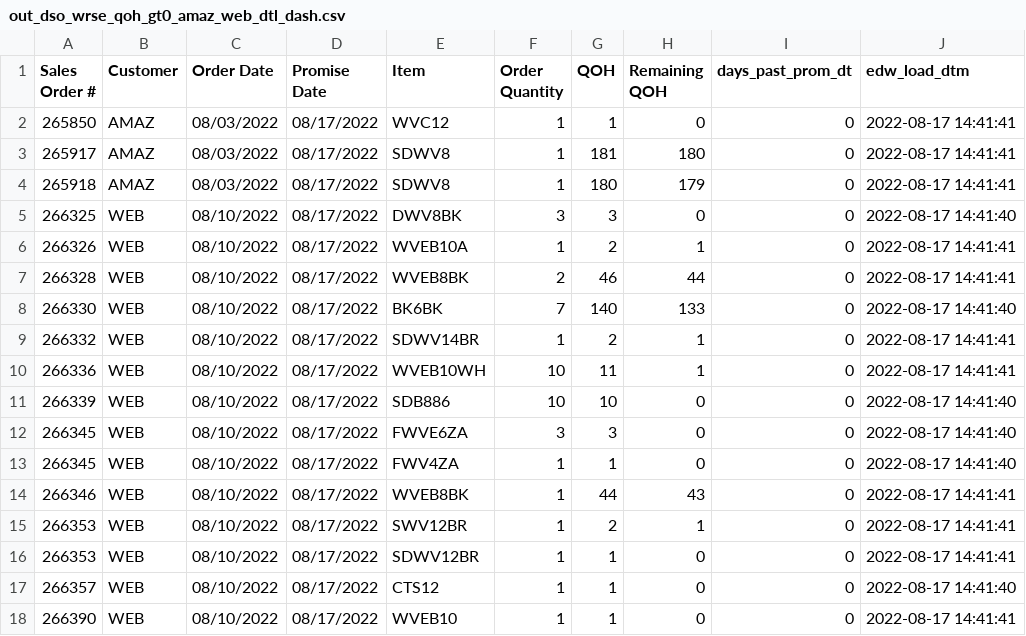
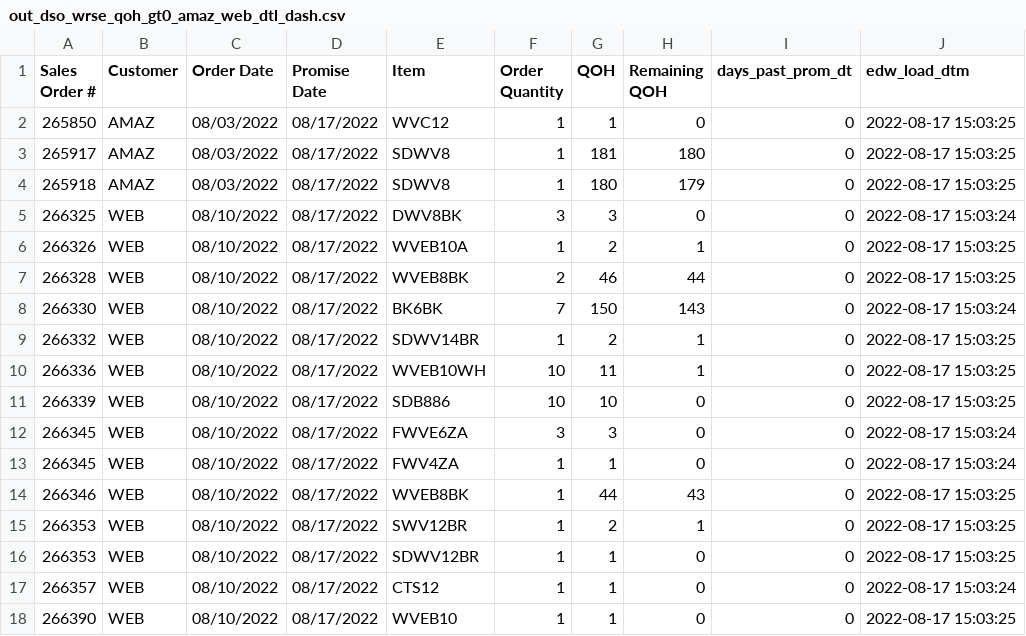
Before and after one commit to famcomfg/pi, a CSV file: out_dso_wrse_qoh_gt0_amaz_web_dtl_dash.csv, drawn as a sheet.

```diff
--- a/out_dso_wrse_qoh_gt0_amaz_web_dtl_dash.csv
+++ b/out_dso_wrse_qoh_gt0_amaz_web_dtl_dash.csv
@@ -1,18 +1,18 @@
 Sales Order #,Customer,Order Date,Promise Date,Item,Order Quantity,QOH,Remaining QOH,days_past_prom_dt,edw_load_dtm
-265850,AMAZ,08/03/2022,08/17/2022,WVC12,1,1,0,0,2022-08-17 14:41:41
-265917,AMAZ,08/03/2022,08/17/2022,SDWV8,1,181,180,0,2022-08-17 14:41:41
-265918,AMAZ,08/03/2022,08/17/2022,SDWV8,1,180,179,0,2022-08-17 14:41:41
-266325,WEB,08/10/2022,08/17/2022,DWV8BK,3,3,0,0,2022-08-17 14:41:40
-266326,WEB,08/10/2022,08/17/2022,WVEB10A,1,2,1,0,2022-08-17 14:41:41
-266328,WEB,08/10/2022,08/17/2022,WVEB8BK,2,46,44,0,2022-08-17 14:41:41
-266330,WEB,08/10/2022,08/17/2022,BK6BK,7,140,133,0,2022-08-17 14:41:40
-266332,WEB,08/10/2022,08/17/2022,SDWV14BR,1,2,1,0,2022-08-17 14:41:41
-266336,WEB,08/10/2022,08/17/2022,WVEB10WH,10,11,1,0,2022-08-17 14:41:41
-266339,WEB,08/10/2022,08/17/2022,SDB886,10,10,0,0,2022-08-17 14:41:40
-266345,WEB,08/10/2022,08/17/2022,FWVE6ZA,3,3,0,0,2022-08-17 14:41:40
-266345,WEB,08/10/2022,08/17/2022,FWV4ZA,1,1,0,0,2022-08-17 14:41:40
-266346,WEB,08/10/2022,08/17/2022,WVEB8BK,1,44,43,0,2022-08-17 14:41:41
-266353,WEB,08/10/2022,08/17/2022,SWV12BR,1,2,1,0,2022-08-17 14:41:41
-266353,WEB,08/10/2022,08/17/2022,SDWV12BR,1,1,0,0,2022-08-17 14:41:41
-266357,WEB,08/10/2022,08/17/2022,CTS12,1,1,0,0,2022-08-17 14:41:40
-266390,WEB,08/10/2022,08/17/2022,WVEB10,1,1,0,0,2022-08-17 14:41:41
+265850,AMAZ,08/03/2022,08/17/2022,WVC12,1,1,0,0,2022-08-17 15:03:25
+265917,AMAZ,08/03/2022,08/17/2022,SDWV8,1,181,180,0,2022-08-17 15:03:25
+265918,AMAZ,08/03/2022,08/17/2022,SDWV8,1,180,179,0,2022-08-17 15:03:25
+266325,WEB,08/10/2022,08/17/2022,DWV8BK,3,3,0,0,2022-08-17 15:03:24
+266326,WEB,08/10/2022,08/17/2022,WVEB10A,1,2,1,0,2022-08-17 15:03:25
+266328,WEB,08/10/2022,08/17/2022,WVEB8BK,2,46,44,0,2022-08-17 15:03:25
+266330,WEB,08/10/2022,08/17/2022,BK6BK,7,150,143,0,2022-08-17 15:03:24
+266332,WEB,08/10/2022,08/17/2022,SDWV14BR,1,2,1,0,2022-08-17 15:03:25
+266336,WEB,08/10/2022,08/17/2022,WVEB10WH,10,11,1,0,2022-08-17 15:03:25
+266339,WEB,08/10/2022,08/17/2022,SDB886,10,10,0,0,2022-08-17 15:03:25
+266345,WEB,08/10/2022,08/17/2022,FWVE6ZA,3,3,0,0,2022-08-17 15:03:24
+266345,WEB,08/10/2022,08/17/2022,FWV4ZA,1,1,0,0,2022-08-17 15:03:24
+266346,WEB,08/10/2022,08/17/2022,WVEB8BK,1,44,43,0,2022-08-17 15:03:25
+266353,WEB,08/10/2022,08/17/2022,SWV12BR,1,2,1,0,2022-08-17 15:03:25
+266353,WEB,08/10/2022,08/17/2022,SDWV12BR,1,1,0,0,2022-08-17 15:03:25
+266357,WEB,08/10/2022,08/17/2022,CTS12,1,1,0,0,2022-08-17 15:03:24
+266390,WEB,08/10/2022,08/17/2022,WVEB10,1,1,0,0,2022-08-17 15:03:25
```
Also changed, not shown: out_dso_wrse_qoh_gt0_dtl_dash.csv.
